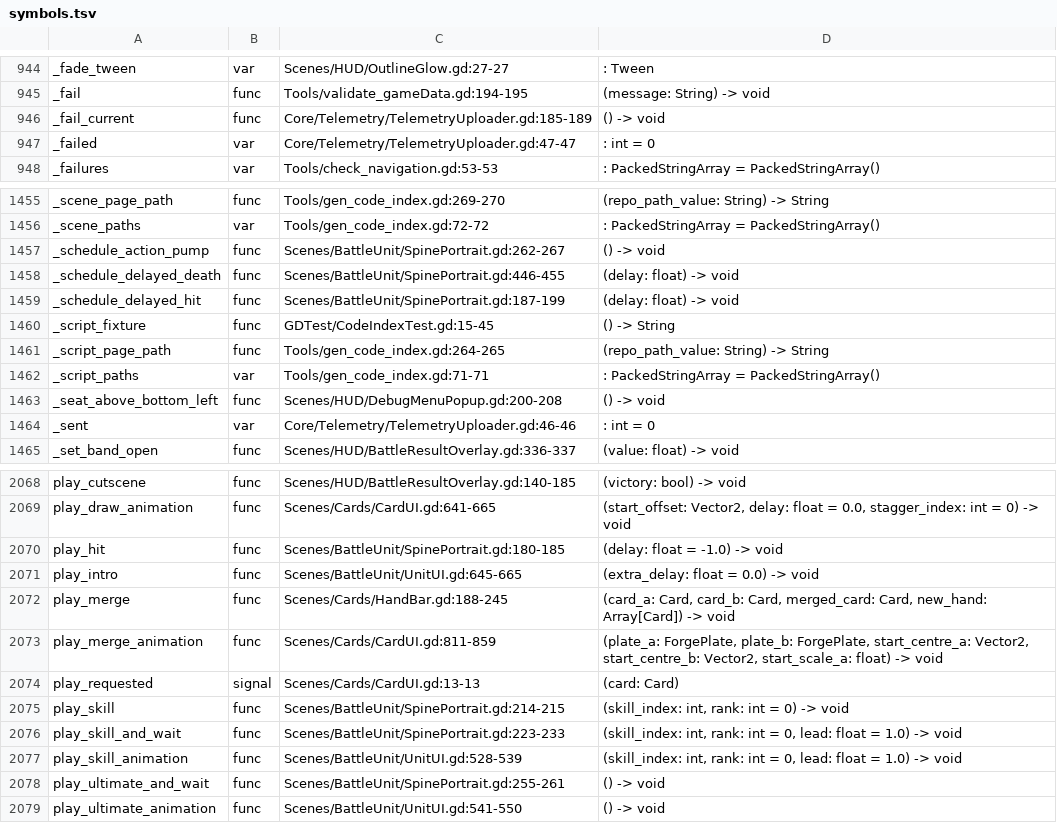
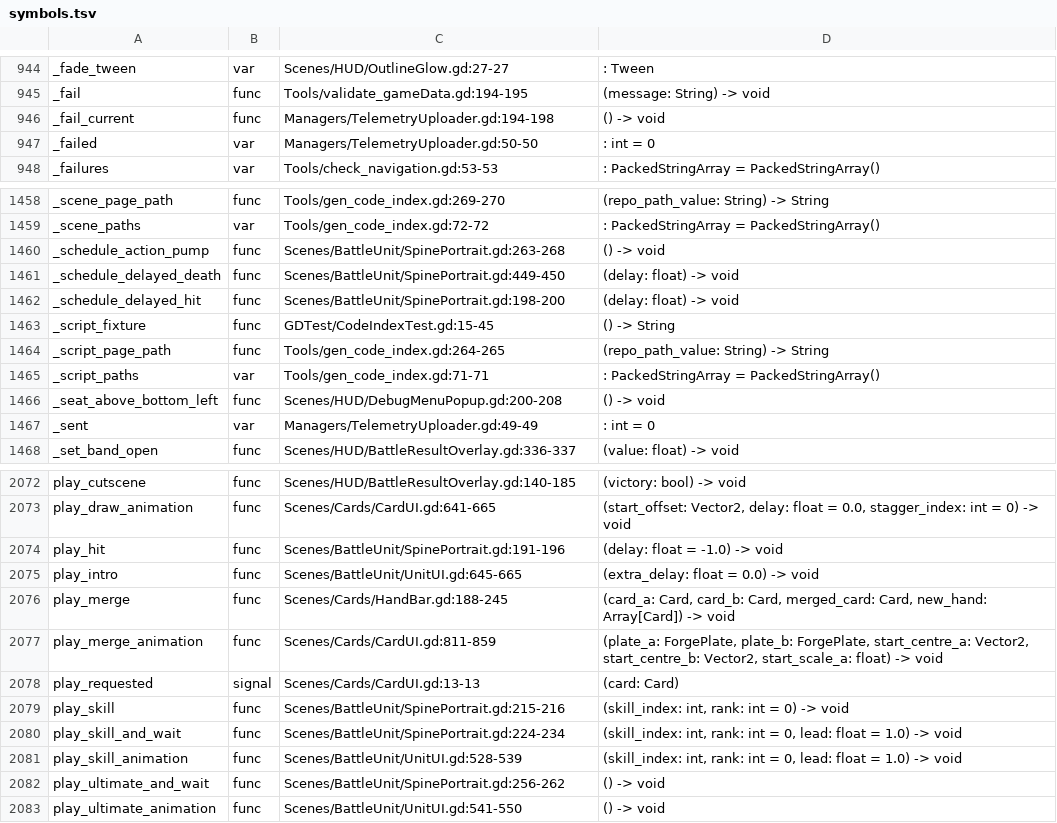
Before and after one commit to Cookieoil/HololiveTheProphecy, a TSV file: Docs/symbols.tsv, drawn as a sheet; only a part is shown, gaps mark what is left out; the diff covers the shown part only.

Commit message:
chore(ci): enforce the anti-slop lint gate in preflight and CI
The hand-written slop checker existed but nothing ran it, so its seven violations sat on main and the Core purity rule never matched (it tested 'core' against the 'Core' path part).

- line_godot_slop.py: case-correct Core detection, explicit GDTest frame-pump exemption, and a file/function size ratchet driven by Tools/slop_baseline.json whose entries may only shrink.

- TelemetryUploader moved from Core/ to Managers/ because it extends Node; Core/ stays pure logic with the documented GameUI contract exception.

- TelemetryUploader and SpinePortrait drop create_timer() for a Timer node and deterministic delta countdowns.

- preflight.ps1 and the CI validate job now run the gate, so a banned pattern or a growing god class fails the build.

```diff
--- a/Docs/symbols.tsv
+++ b/Docs/symbols.tsv
@@ -945,4 +945,4 @@ _fade_tween	var	Scenes/HUD/OutlineGlow.gd:27-27	: Tween
 _fail	func	Tools/validate_gameData.gd:194-195	(message: String) -> void
-_fail_current	func	Core/Telemetry/TelemetryUploader.gd:185-189	() -> void
-_failed	var	Core/Telemetry/TelemetryUploader.gd:47-47	: int = 0
+_fail_current	func	Managers/TelemetryUploader.gd:194-198	() -> void
+_failed	var	Managers/TelemetryUploader.gd:50-50	: int = 0
 _failures	var	Tools/check_navigation.gd:53-53	: PackedStringArray = PackedStringArray()
@@ -1456,5 +1459,5 @@ _scene_page_path	func	Tools/gen_code_index.gd:269-270	(repo_path_value: String)
 _scene_paths	var	Tools/gen_code_index.gd:72-72	: PackedStringArray = PackedStringArray()
-_schedule_action_pump	func	Scenes/BattleUnit/SpinePortrait.gd:262-267	() -> void
-_schedule_delayed_death	func	Scenes/BattleUnit/SpinePortrait.gd:446-455	(delay: float) -> void
-_schedule_delayed_hit	func	Scenes/BattleUnit/SpinePortrait.gd:187-199	(delay: float) -> void
+_schedule_action_pump	func	Scenes/BattleUnit/SpinePortrait.gd:263-268	() -> void
+_schedule_delayed_death	func	Scenes/BattleUnit/SpinePortrait.gd:449-450	(delay: float) -> void
+_schedule_delayed_hit	func	Scenes/BattleUnit/SpinePortrait.gd:198-200	(delay: float) -> void
 _script_fixture	func	GDTest/CodeIndexTest.gd:15-45	() -> String
@@ -1463,3 +1466,3 @@ _script_paths	var	Tools/gen_code_index.gd:71-71	: PackedStringArray = PackedStri
 _seat_above_bottom_left	func	Scenes/HUD/DebugMenuPopup.gd:200-208	() -> void
-_sent	var	Core/Telemetry/TelemetryUploader.gd:46-46	: int = 0
+_sent	var	Managers/TelemetryUploader.gd:49-49	: int = 0
 _set_band_open	func	Scenes/HUD/BattleResultOverlay.gd:336-337	(value: float) -> void
@@ -2069,3 +2073,3 @@ play_cutscene	func	Scenes/HUD/BattleResultOverlay.gd:140-185	(victory: bool) ->
 play_draw_animation	func	Scenes/Cards/CardUI.gd:641-665	(start_offset: Vector2, delay: float = 0.0, stagger_index: int = 0) -> void
-play_hit	func	Scenes/BattleUnit/SpinePortrait.gd:180-185	(delay: float = -1.0) -> void
+play_hit	func	Scenes/BattleUnit/SpinePortrait.gd:191-196	(delay: float = -1.0) -> void
 play_intro	func	Scenes/BattleUnit/UnitUI.gd:645-665	(extra_delay: float = 0.0) -> void
@@ -2074,6 +2078,6 @@ play_merge_animation	func	Scenes/Cards/CardUI.gd:811-859	(plate_a: ForgePlate, p
 play_requested	signal	Scenes/Cards/CardUI.gd:13-13	(card: Card)
-play_skill	func	Scenes/BattleUnit/SpinePortrait.gd:214-215	(skill_index: int, rank: int = 0) -> void
-play_skill_and_wait	func	Scenes/BattleUnit/SpinePortrait.gd:223-233	(skill_index: int, rank: int = 0, lead: float = 1.0) -> void
+play_skill	func	Scenes/BattleUnit/SpinePortrait.gd:215-216	(skill_index: int, rank: int = 0) -> void
+play_skill_and_wait	func	Scenes/BattleUnit/SpinePortrait.gd:224-234	(skill_index: int, rank: int = 0, lead: float = 1.0) -> void
 play_skill_animation	func	Scenes/BattleUnit/UnitUI.gd:528-539	(skill_index: int, rank: int = 0, lead: float = 1.0) -> void
-play_ultimate_and_wait	func	Scenes/BattleUnit/SpinePortrait.gd:255-261	() -> void
+play_ultimate_and_wait	func	Scenes/BattleUnit/SpinePortrait.gd:256-262	() -> void
 play_ultimate_animation	func	Scenes/BattleUnit/UnitUI.gd:541-550	() -> void
```
Also changed, not shown: 4 added rows and 59 edited cells elsewhere in this file, 17 other files.
